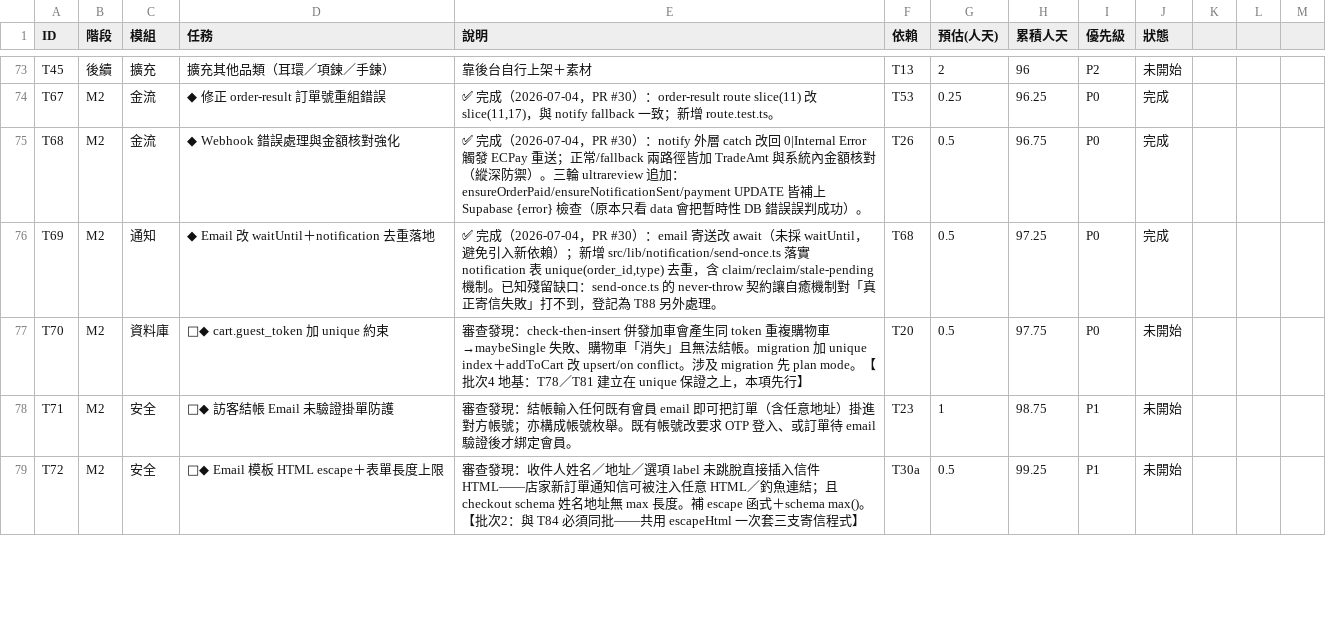
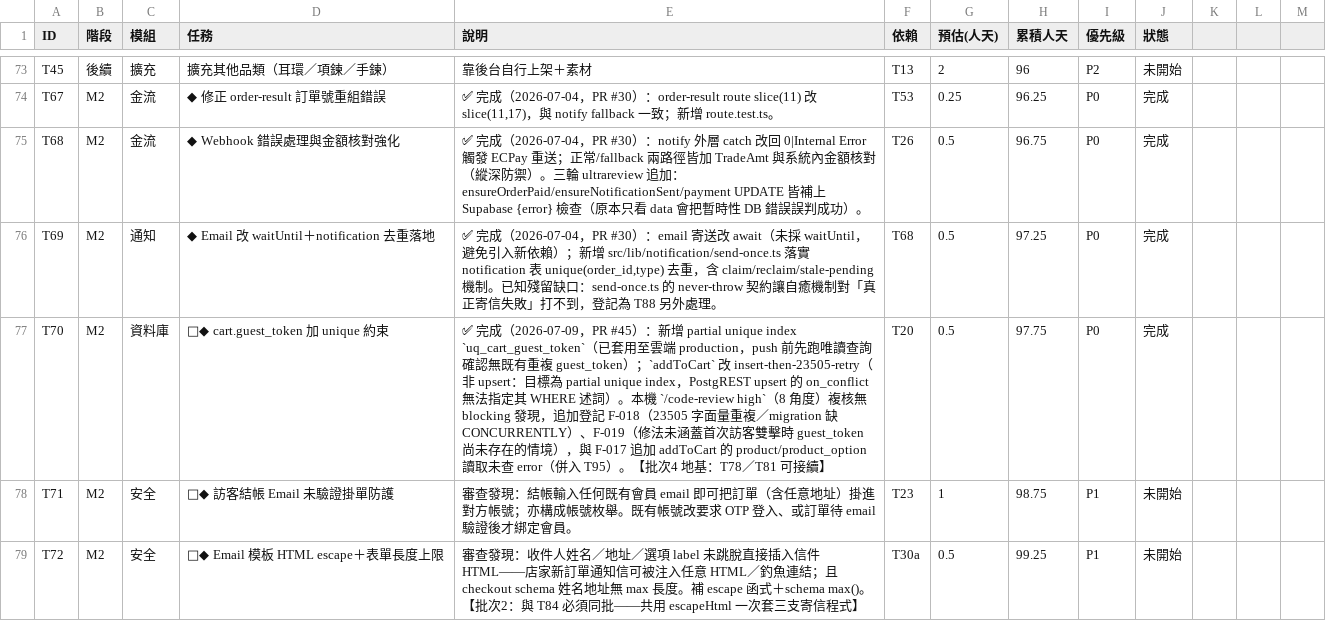
Before and after one commit to incantochen/incantochen, a CSV file: docs/tasks.csv, drawn as a sheet; only a part is shown, gaps mark what is left out.

```diff
--- a/docs/tasks.csv
+++ b/docs/tasks.csv
@@ -76,3 +76,3 @@ T68,M2,金流,◆ Webhook 錯誤處理與金額核對強化,"✅ 完成（2026-0
 T69,M2,通知,◆ Email 改 waitUntil＋notification 去重落地,"✅ 完成（2026-07-04，PR #30）：email 寄送改 await（未採 waitUntil，避免引入新依賴）；新增 src/lib/notification/send-once.ts 落實 notification 表 unique(order_id,type) 去重，含 claim/reclaim/stale-pending 機制。已知殘留缺口：send-once.ts 的 never-throw 契約讓自癒機制對「真正寄信失敗」打不到，登記為 T88 另外處理。",T68,0.5,97.25,P0,完成
-T70,M2,資料庫,🚀◆ cart.guest_token 加 unique 約束,審查發現：check-then-insert 併發加車會產生同 token 重複購物車→maybeSingle 失敗、購物車「消失」且無法結帳。migration 加 unique index＋addToCart 改 upsert/on conflict。涉及 migration 先 plan mode。【批次4 地基：T78／T81 建立在 unique 保證之上，本項先行】,T20,0.5,97.75,P0,未開始
+T70,M2,資料庫,🚀◆ cart.guest_token 加 unique 約束,"✅ 完成（2026-07-09，PR #45）：新增 partial unique index `uq_cart_guest_token`（已套用至雲端 production，push 前先跑唯讀查詢確認無既有重複 guest_token）；`addToCart` 改 insert-then-23505-retry（非 upsert：目標為 partial unique index，PostgREST upsert 的 on_conflict 無法指定其 WHERE 述詞）。本機 `/code-review high`（8 角度）複核無 blocking 發現，追加登記 F-018（23505 字面量重複／migration 缺 CONCURRENTLY）、F-019（修法未涵蓋首次訪客雙擊時 guest_token 尚未存在的情境），與 F-017 追加 addToCart 的 product/product_option 讀取未查 error（併入 T95）。【批次4 地基：T78／T81 可接續】",T20,0.5,97.75,P0,完成
 T71,M2,安全,🚀◆ 訪客結帳 Email 未驗證掛單防護,審查發現：結帳輸入任何既有會員 email 即可把訂單（含任意地址）掛進對方帳號；亦構成帳號枚舉。既有帳號改要求 OTP 登入、或訂單待 email 驗證後才綁定會員。,T23,1,98.75,P1,未開始
```
Also changed, not shown: 2 other files.
